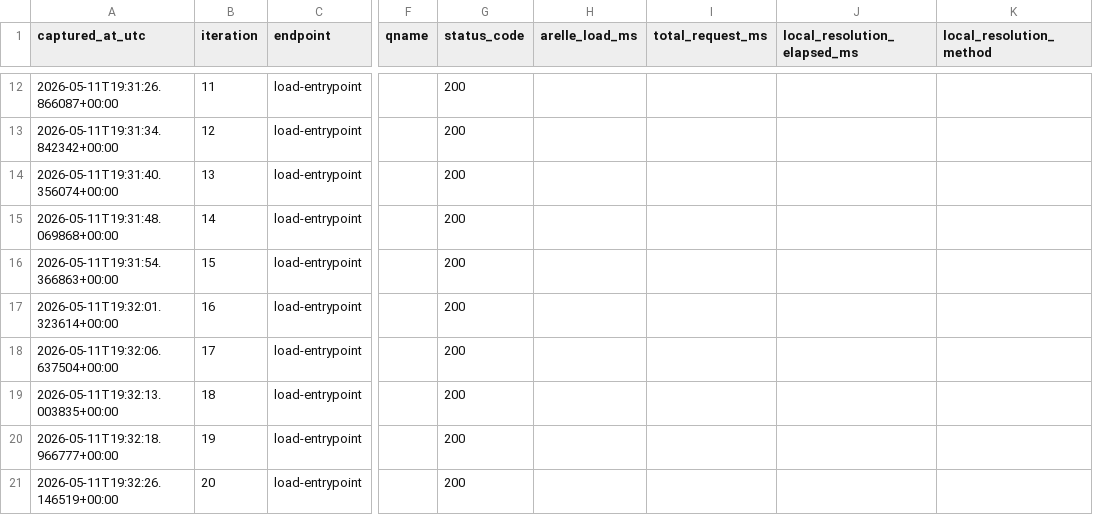
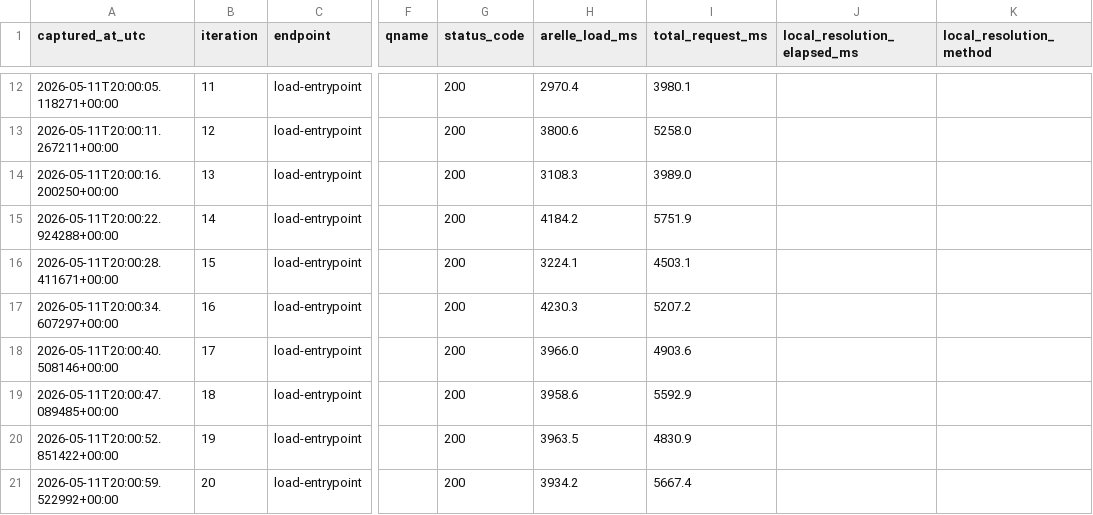
Before and after one commit to mar480/cake, a CSV file: baseline_load_entrypoint.csv, drawn as a sheet; only a part is shown, gaps mark what is left out; the diff covers the shown part only; the diff names each change by its address in the sheet, - before the commit and + after, or states it on an @@ line.

```diff
--- a/baseline_load_entrypoint.csv
+++ b/baseline_load_entrypoint.csv
-A12 (captured_at_utc): 2026-05-11T19:31:26.866087+00:00
+A12 (captured_at_utc): 2026-05-11T20:00:05.118271+00:00
-H12 (arelle_load_ms): (empty)
+H12 (arelle_load_ms): 2970.4
-I12 (total_request_ms): (empty)
+I12 (total_request_ms): 3980.1
-A13 (captured_at_utc): 2026-05-11T19:31:34.842342+00:00
+A13 (captured_at_utc): 2026-05-11T20:00:11.267211+00:00
-H13 (arelle_load_ms): (empty)
+H13 (arelle_load_ms): 3800.6
-I13 (total_request_ms): (empty)
+I13 (total_request_ms): 5258.0
-A14 (captured_at_utc): 2026-05-11T19:31:40.356074+00:00
+A14 (captured_at_utc): 2026-05-11T20:00:16.200250+00:00
-H14 (arelle_load_ms): (empty)
+H14 (arelle_load_ms): 3108.3
-I14 (total_request_ms): (empty)
+I14 (total_request_ms): 3989.0
-A15 (captured_at_utc): 2026-05-11T19:31:48.069868+00:00
+A15 (captured_at_utc): 2026-05-11T20:00:22.924288+00:00
-H15 (arelle_load_ms): (empty)
+H15 (arelle_load_ms): 4184.2
-I15 (total_request_ms): (empty)
+I15 (total_request_ms): 5751.9
-A16 (captured_at_utc): 2026-05-11T19:31:54.366863+00:00
+A16 (captured_at_utc): 2026-05-11T20:00:28.411671+00:00
-H16 (arelle_load_ms): (empty)
+H16 (arelle_load_ms): 3224.1
-I16 (total_request_ms): (empty)
+I16 (total_request_ms): 4503.1
-A17 (captured_at_utc): 2026-05-11T19:32:01.323614+00:00
+A17 (captured_at_utc): 2026-05-11T20:00:34.607297+00:00
-H17 (arelle_load_ms): (empty)
+H17 (arelle_load_ms): 4230.3
-I17 (total_request_ms): (empty)
+I17 (total_request_ms): 5207.2
-A18 (captured_at_utc): 2026-05-11T19:32:06.637504+00:00
+A18 (captured_at_utc): 2026-05-11T20:00:40.508146+00:00
-H18 (arelle_load_ms): (empty)
+H18 (arelle_load_ms): 3966.0
-I18 (total_request_ms): (empty)
+I18 (total_request_ms): 4903.6
-A19 (captured_at_utc): 2026-05-11T19:32:13.003835+00:00
+A19 (captured_at_utc): 2026-05-11T20:00:47.089485+00:00
-H19 (arelle_load_ms): (empty)
+H19 (arelle_load_ms): 3958.6
-I19 (total_request_ms): (empty)
+I19 (total_request_ms): 5592.9
-A20 (captured_at_utc): 2026-05-11T19:32:18.966777+00:00
+A20 (captured_at_utc): 2026-05-11T20:00:52.851422+00:00
-H20 (arelle_load_ms): (empty)
+H20 (arelle_load_ms): 3963.5
-I20 (total_request_ms): (empty)
+I20 (total_request_ms): 4830.9
-A21 (captured_at_utc): 2026-05-11T19:32:26.146519+00:00
+A21 (captured_at_utc): 2026-05-11T20:00:59.522992+00:00
-H21 (arelle_load_ms): (empty)
+H21 (arelle_load_ms): 3934.2
-I21 (total_request_ms): (empty)
+I21 (total_request_ms): 5667.4
```
Also changed, not shown: 30 edited cells elsewhere in this file.
